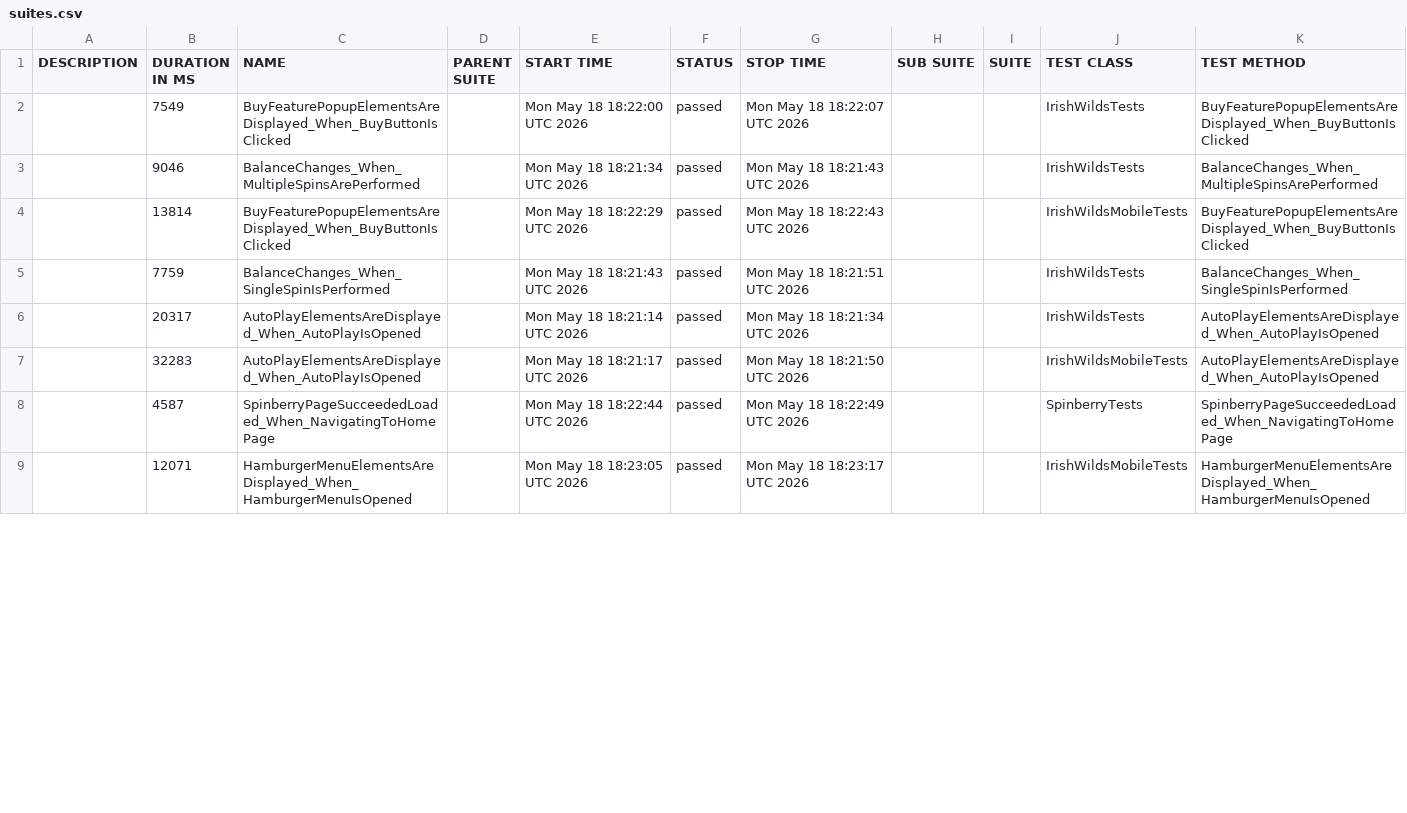
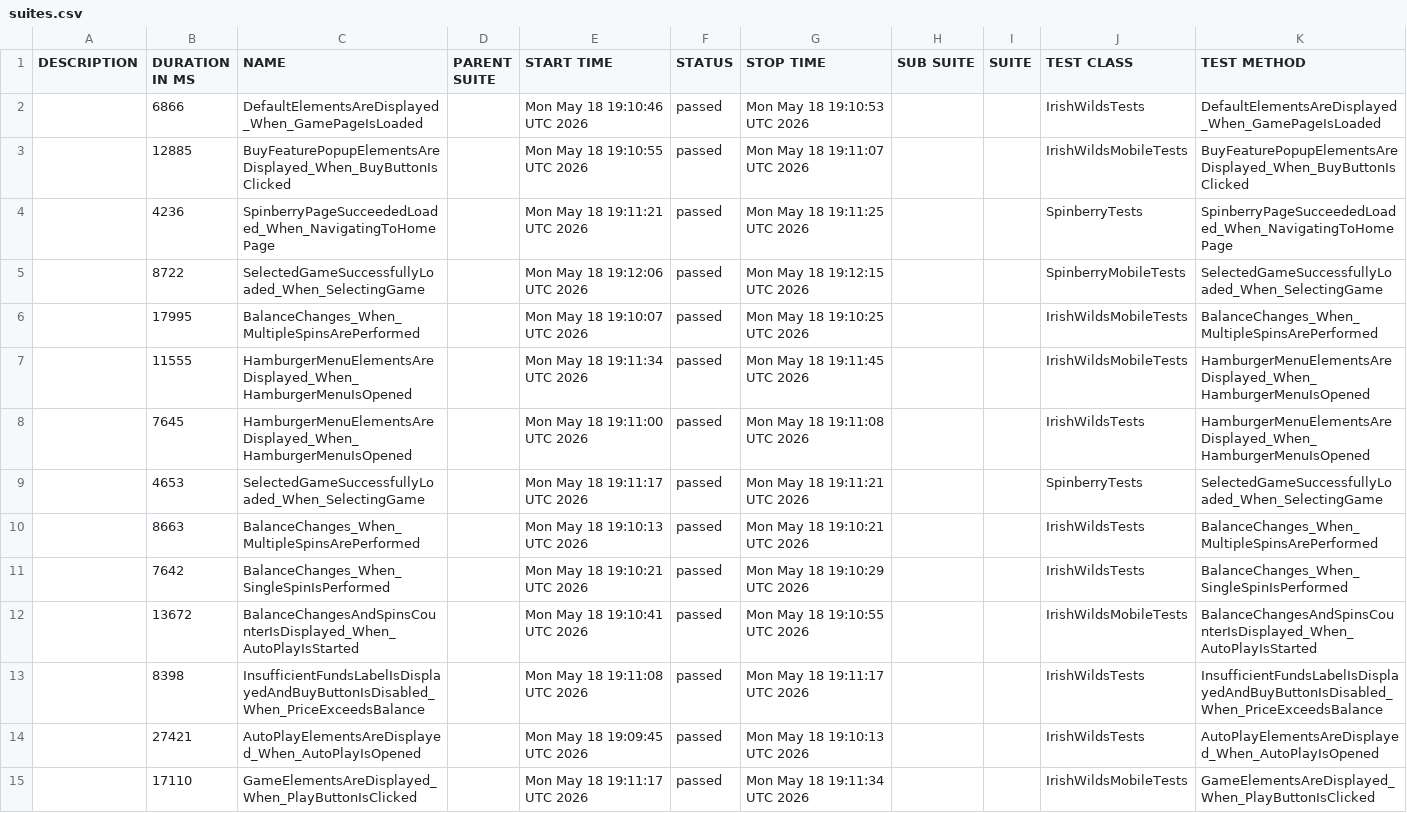
Before and after one commit to hristo8stanev/BettySlotAutomation, a CSV file: data/suites.csv, drawn as a sheet; only a part is shown; the diff covers the shown part only.

```diff
--- a/data/suites.csv
+++ b/data/suites.csv
@@ -1,9 +1,15 @@
 "DESCRIPTION","DURATION IN MS","NAME","PARENT SUITE","START TIME","STATUS","STOP TIME","SUB SUITE","SUITE","TEST CLASS","TEST METHOD"
-"","7549","BuyFeaturePopupElementsAreDisplayed_When_BuyButtonIsClicked","","Mon May 18 18:22:00 UTC 2026","passed","Mon May 18 18:22:07 UTC 2026","","","IrishWildsTests","BuyFeaturePopupElementsAreDisplayed_When_BuyButtonIsClicked"
-"","9046","BalanceChanges_When_MultipleSpinsArePerformed","","Mon May 18 18:21:34 UTC 2026","passed","Mon May 18 18:21:43 UTC 2026","","","IrishWildsTests","BalanceChanges_When_MultipleSpinsArePerformed"
-"","13814","BuyFeaturePopupElementsAreDisplayed_When_BuyButtonIsClicked","","Mon May 18 18:22:29 UTC 2026","passed","Mon May 18 18:22:43 UTC 2026","","","IrishWildsMobileTests","BuyFeaturePopupElementsAreDisplayed_When_BuyButtonIsClicked"
-"","7759","BalanceChanges_When_SingleSpinIsPerformed","","Mon May 18 18:21:43 UTC 2026","passed","Mon May 18 18:21:51 UTC 2026","","","IrishWildsTests","BalanceChanges_When_SingleSpinIsPerformed"
-"","20317","AutoPlayElementsAreDisplayed_When_AutoPlayIsOpened","","Mon May 18 18:21:14 UTC 2026","passed","Mon May 18 18:21:34 UTC 2026","","","IrishWildsTests","AutoPlayElementsAreDisplayed_When_AutoPlayIsOpened"
-"","32283","AutoPlayElementsAreDisplayed_When_AutoPlayIsOpened","","Mon May 18 18:21:17 UTC 2026","passed","Mon May 18 18:21:50 UTC 2026","","","IrishWildsMobileTests","AutoPlayElementsAreDisplayed_When_AutoPlayIsOpened"
-"","4587","SpinberryPageSucceededLoaded_When_NavigatingToHomePage","","Mon May 18 18:22:44 UTC 2026","passed","Mon May 18 18:22:49 UTC 2026","","","SpinberryTests","SpinberryPageSucceededLoaded_When_NavigatingToHomePage"
-"","12071","HamburgerMenuElementsAreDisplayed_When_HamburgerMenuIsOpened","","Mon May 18 18:23:05 UTC 2026","passed","Mon May 18 18:23:17 UTC 2026","","","IrishWildsMobileTests","HamburgerMenuElementsAreDisplayed_When_HamburgerMenuIsOpened"
+"","6866","DefaultElementsAreDisplayed_When_GamePageIsLoaded","","Mon May 18 19:10:46 UTC 2026","passed","Mon May 18 19:10:53 UTC 2026","","","IrishWildsTests","DefaultElementsAreDisplayed_When_GamePageIsLoaded"
+"","12885","BuyFeaturePopupElementsAreDisplayed_When_BuyButtonIsClicked","","Mon May 18 19:10:55 UTC 2026","passed","Mon May 18 19:11:07 UTC 2026","","","IrishWildsMobileTests","BuyFeaturePopupElementsAreDisplayed_When_BuyButtonIsClicked"
+"","4236","SpinberryPageSucceededLoaded_When_NavigatingToHomePage","","Mon May 18 19:11:21 UTC 2026","passed","Mon May 18 19:11:25 UTC 2026","","","SpinberryTests","SpinberryPageSucceededLoaded_When_NavigatingToHomePage"
+"","8722","SelectedGameSuccessfullyLoaded_When_SelectingGame","","Mon May 18 19:12:06 UTC 2026","passed","Mon May 18 19:12:15 UTC 2026","","","SpinberryMobileTests","SelectedGameSuccessfullyLoaded_When_SelectingGame"
+"","17995","BalanceChanges_When_MultipleSpinsArePerformed","","Mon May 18 19:10:07 UTC 2026","passed","Mon May 18 19:10:25 UTC 2026","","","IrishWildsMobileTests","BalanceChanges_When_MultipleSpinsArePerformed"
+"","11555","HamburgerMenuElementsAreDisplayed_When_HamburgerMenuIsOpened","","Mon May 18 19:11:34 UTC 2026","passed","Mon May 18 19:11:45 UTC 2026","","","IrishWildsMobileTests","HamburgerMenuElementsAreDisplayed_When_HamburgerMenuIsOpened"
+"","7645","HamburgerMenuElementsAreDisplayed_When_HamburgerMenuIsOpened","","Mon May 18 19:11:00 UTC 2026","passed","Mon May 18 19:11:08 UTC 2026","","","IrishWildsTests","HamburgerMenuElementsAreDisplayed_When_HamburgerMenuIsOpened"
+"","4653","SelectedGameSuccessfullyLoaded_When_SelectingGame","","Mon May 18 19:11:17 UTC 2026","passed","Mon May 18 19:11:21 UTC 2026","","","SpinberryTests","SelectedGameSuccessfullyLoaded_When_SelectingGame"
+"","8663","BalanceChanges_When_MultipleSpinsArePerformed","","Mon May 18 19:10:13 UTC 2026","passed","Mon May 18 19:10:21 UTC 2026","","","IrishWildsTests","BalanceChanges_When_MultipleSpinsArePerformed"
+"","7642","BalanceChanges_When_SingleSpinIsPerformed","","Mon May 18 19:10:21 UTC 2026","passed","Mon May 18 19:10:29 UTC 2026","","","IrishWildsTests","BalanceChanges_When_SingleSpinIsPerformed"
+"","13672","BalanceChangesAndSpinsCounterIsDisplayed_When_AutoPlayIsStarted","","Mon May 18 19:10:41 UTC 2026","passed","Mon May 18 19:10:55 UTC 2026","","","IrishWildsMobileTests","BalanceChangesAndSpinsCounterIsDisplayed_When_AutoPlayIsStarted"
+"","8398","InsufficientFundsLabelIsDisplayedAndBuyButtonIsDisabled_When_PriceExceedsBalance","","Mon May 18 19:11:08 UTC 2026","passed","Mon May 18 19:11:17 UTC 2026","","","IrishWildsTests","InsufficientFundsLabelIsDisplayedAndBuyButtonIsDisabled_When_PriceExceedsBalance"
+"","27421","AutoPlayElementsAreDisplayed_When_AutoPlayIsOpened","","Mon May 18 19:09:45 UTC 2026","passed","Mon May 18 19:10:13 UTC 2026","","","IrishWildsTests","AutoPlayElementsAreDisplayed_When_AutoPlayIsOpened"
+"","17110","GameElementsAreDisplayed_When_PlayButtonIsClicked","","Mon May 18 19:11:17 UTC 2026","passed","Mon May 18 19:11:34 UTC 2026","","","IrishWildsMobileTests","GameElementsAreDisplayed_When_PlayButtonIsClicked"
```
Also changed, not shown: 2 added rows, 8 removed rows and 22 edited cells elsewhere in this file, 58 other files.
